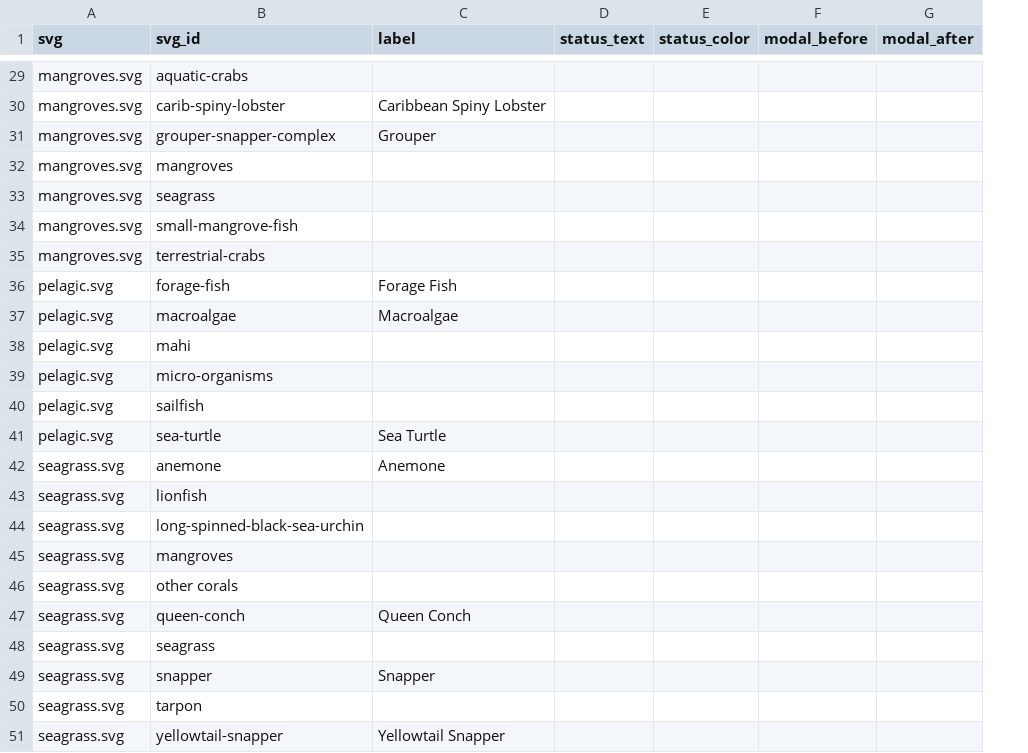
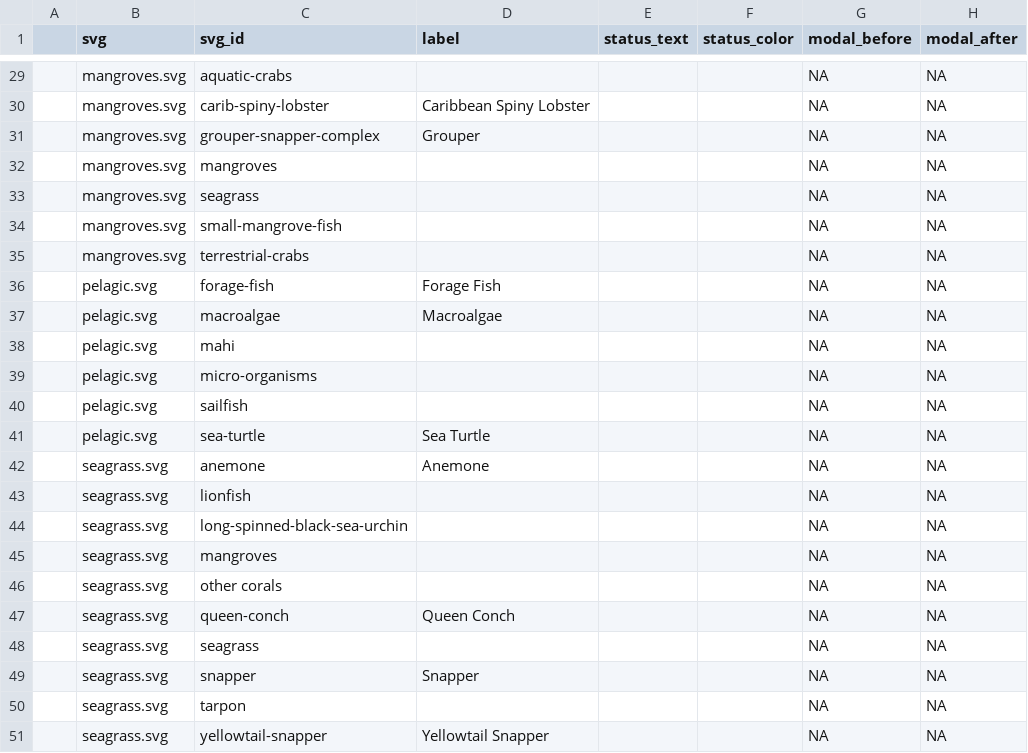
Before and after one commit to marinebon/info-fk, a CSV file: svg_elements.csv, drawn as a sheet; only a part is shown, gaps mark what is left out; addresses are those after the commit; the diff covers the shown part only; the diff names each change by its address in the sheet, - before the commit and + after, or states it on an @@ line.

```diff
--- a/svg_elements.csv
+++ b/svg_elements.csv
+column A, empty
-G29:G51 (modal_before): (empty)
+G29:G51 (modal_before): NA
-H29:H51 (modal_after): (empty)
+H29:H51 (modal_after): NA
```
Also changed, not shown: 53 edited cells elsewhere in this file, docs/svg_elements.csv, 31 other files.
